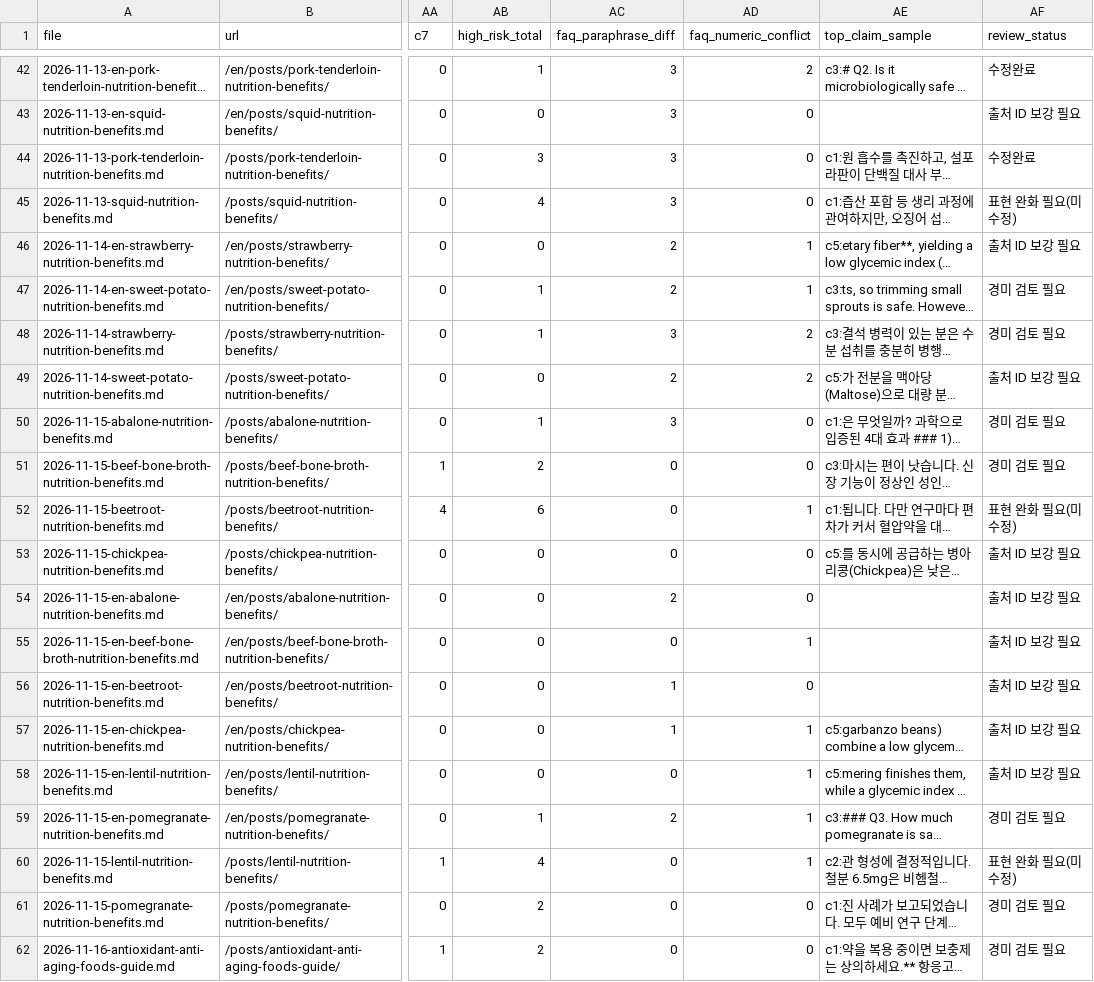
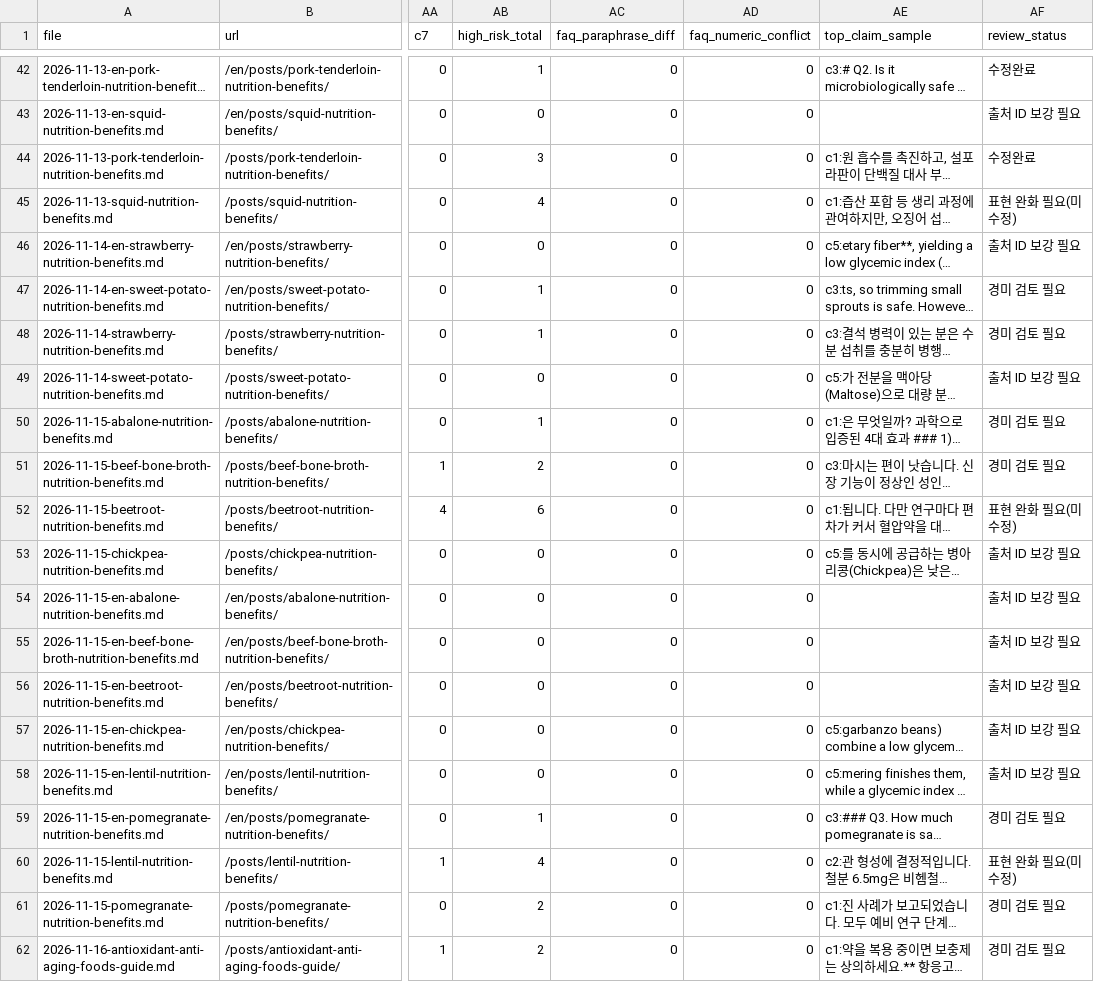
Before and after one commit to heewon-yu/dailyfoodfighter, a CSV file: _seo/content_audit_124.csv, drawn as a sheet; only a part is shown, gaps mark what is left out; long unchanged cells end in …; the diff covers the shown part only; the diff names each change by its address in the sheet, - before the commit and + after, or states it on an @@ line.

Commit message:
fix(seo): make every FAQPage answer verbatim-equal to the visible FAQ text (124 posts)
The structured answer for each Question previously paraphrased the rendered answer,
so the JSON-LD and the page could drift apart after a content edit. _seo/p1_align_faq_jsonld.py
matches each Question to its visible Q/A block and replaces the structured answer with
that text (links and emphasis reduced to plain text). 140 answers updated in 49 posts;
all 124 JSON-LD blocks still parse and FAQ question text is unchanged.

Local audit after the change: FAQ body vs JSON-LD divergence 34 paraphrase / 15 numeric
conflicts -> 0 / 0.

```diff
--- a/_seo/content_audit_124.csv
+++ b/_seo/content_audit_124.csv
-AC42:AC45 (faq_paraphrase_diff): 3
+AC42:AC45 (faq_paraphrase_diff): 0
-AD42 (faq_numeric_conflict): 2
+AD42 (faq_numeric_conflict): 0
-AC46:AC47 (faq_paraphrase_diff): 2
+AC46:AC47 (faq_paraphrase_diff): 0
-AD46:AD47 (faq_numeric_conflict): 1
+AD46:AD47 (faq_numeric_conflict): 0
-AC48 (faq_paraphrase_diff): 3
+AC48 (faq_paraphrase_diff): 0
-AD48:AD49 (faq_numeric_conflict): 2
+AD48:AD49 (faq_numeric_conflict): 0
-AC49 (faq_paraphrase_diff): 2
+AC49 (faq_paraphrase_diff): 0
-AC50 (faq_paraphrase_diff): 3
+AC50 (faq_paraphrase_diff): 0
-AD52 (faq_numeric_conflict): 1
+AD52 (faq_numeric_conflict): 0
-AC54 (faq_paraphrase_diff): 2
+AC54 (faq_paraphrase_diff): 0
-AD55 (faq_numeric_conflict): 1
+AD55 (faq_numeric_conflict): 0
-AC56:AC57 (faq_paraphrase_diff): 1
+AC56:AC57 (faq_paraphrase_diff): 0
-AD57:AD60 (faq_numeric_conflict): 1
+AD57:AD60 (faq_numeric_conflict): 0
-AC59 (faq_paraphrase_diff): 2
+AC59 (faq_paraphrase_diff): 0
```
Also changed, not shown: 25 edited cells elsewhere in this file, 50 other files.
